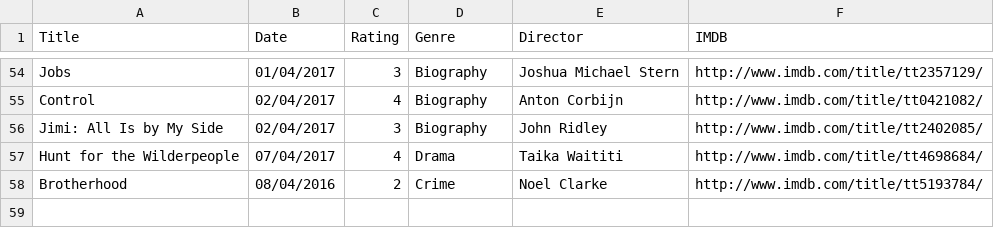
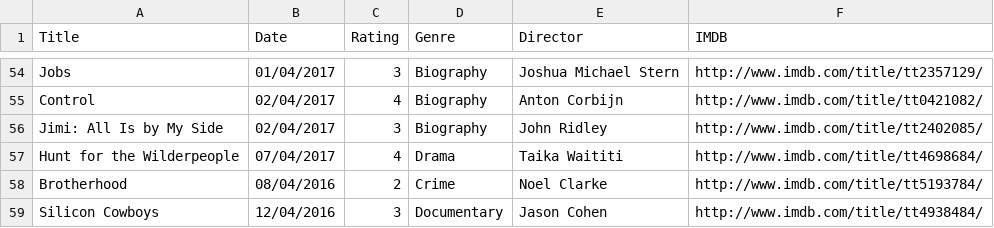
Before and after one commit to fieldoffice/Movies, a CSV file: movies-2017.csv, drawn as a sheet; only a part is shown, gaps mark what is left out; the diff names each change by its address in the sheet, - before the commit and + after, or states it on an @@ line.

Commit message:
Update

```diff
--- a/movies-2017.csv
+++ b/movies-2017.csv
+row 59: Silicon Cowboys | 12/04/2016 | 3 | Documentary | Jason Cohen | http://www.imdb.com/title/tt4938484/
```
